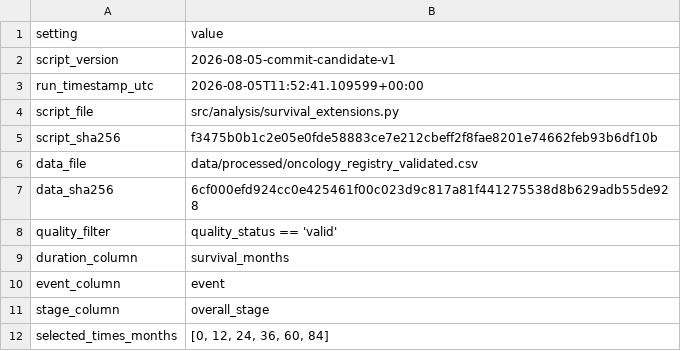
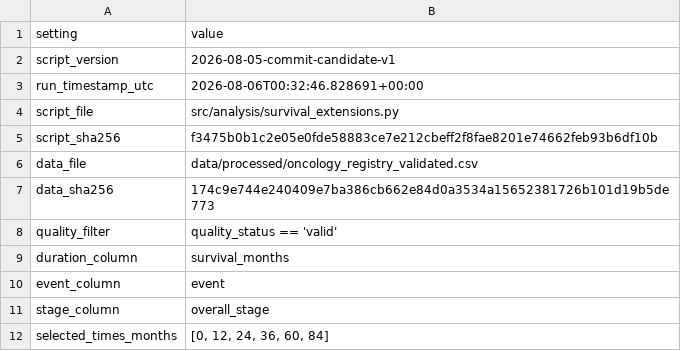
Before and after one commit to MazanzaMfumu/oncology-clinical-registry-analytics, a CSV file: outputs/reports/survival/survival_analysis_run_manifest.csv, drawn as a sheet; only a part is shown.

```diff
--- a/outputs/reports/survival/survival_analysis_run_manifest.csv
+++ b/outputs/reports/survival/survival_analysis_run_manifest.csv
@@ -2,3 +2,3 @@ setting,value
 script_version,2026-08-05-commit-candidate-v1
-run_timestamp_utc,2026-08-05T11:52:41.109599+00:00
+run_timestamp_utc,2026-08-06T00:32:46.828691+00:00
 script_file,src/analysis/survival_extensions.py
@@ -6,3 +6,3 @@ script_sha256,f3475b0b1c2e05e0fde58883ce7e212cbeff2f8fae8201e74662feb93b6df10b
 data_file,data/processed/oncology_registry_validated.csv
-data_sha256,6cf000efd924cc0e425461f00c023d9c817a81f441275538d8b629adb55de928
+data_sha256,174c9e744e240409e7ba386cb662e84d0a3534a15652381726b101d19b5de773
 quality_filter,quality_status == 'valid'
```
Also changed, not shown: 20 other files.
